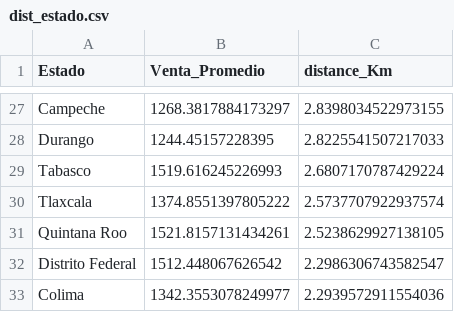
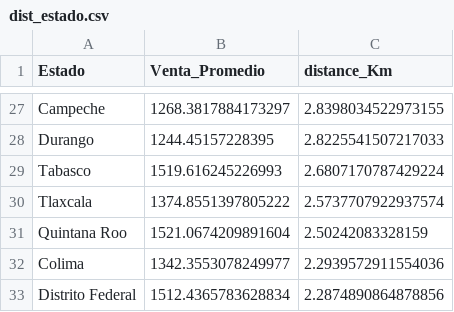
Before and after one commit to MarcoASB/Project2, a CSV file: dist_estado.csv, drawn as a sheet; only a part is shown, gaps mark what is left out; the diff covers the shown part only.

```diff
--- a/dist_estado.csv
+++ b/dist_estado.csv
@@ -30,4 +30,4 @@ Tabasco,1519.616245226993,2.6807170787429224
 Tlaxcala,1374.8551397805222,2.5737707922937574
-Quintana Roo,1521.8157131434261,2.5238629927138105
-Distrito Federal,1512.448067626542,2.2986306743582547
+Quintana Roo,1521.0674209891604,2.50242083328159
 Colima,1342.3553078249977,2.2939572911554036
+Distrito Federal,1512.4365783628834,2.2874890864878856
```
Also changed, not shown: 5 added rows, 5 removed rows and 12 edited cells elsewhere in this file, dist_region.csv, dist_tabla.csv, 2 other files.
